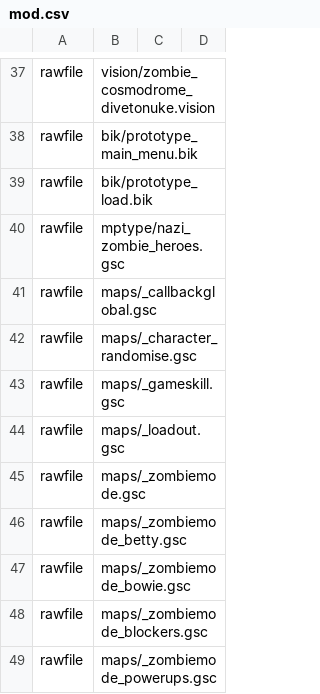
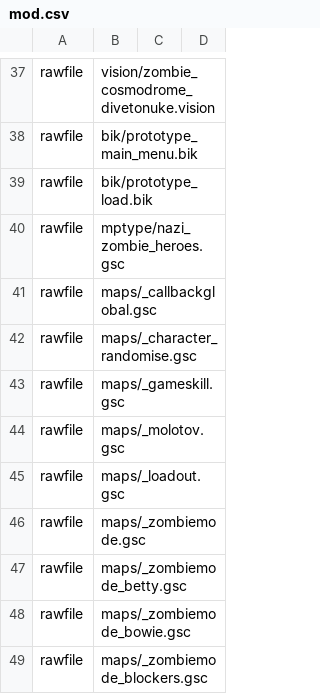
Before and after one commit to Keyware-Digital/NDU-Reloaded, a CSV file: mod.csv, drawn as a sheet; only a part is shown, gaps mark what is left out; the shorter side is filled out with more unchanged rows; the diff names each change by its address in the sheet, - before the commit and + after, or states it on an @@ line.

```diff
--- a/mod.csv
+++ b/mod.csv
+row 44: rawfile | maps/_molotov.gsc
```
Also changed, not shown: 3 other files.
